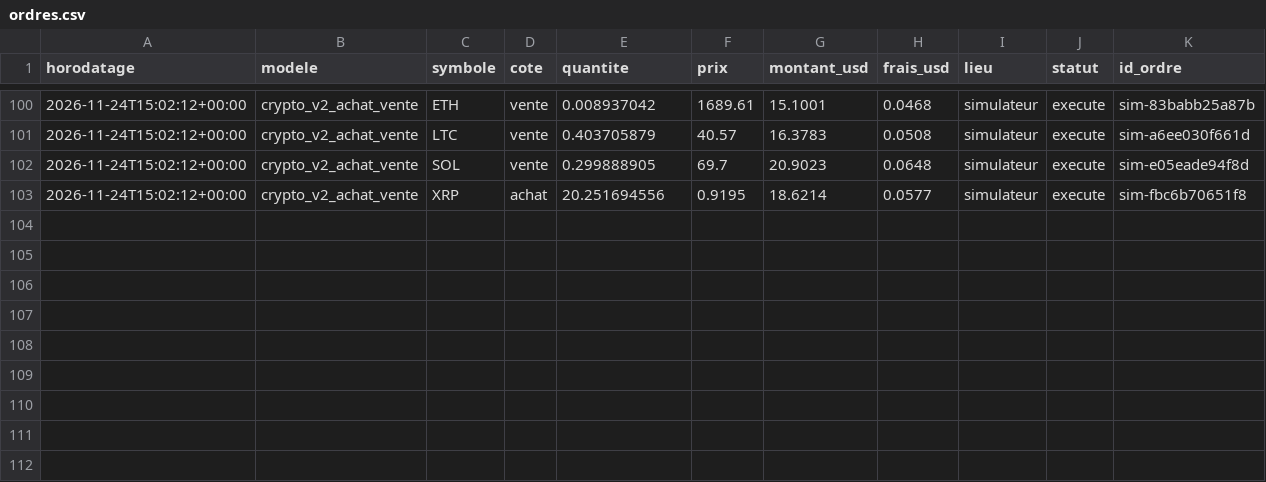
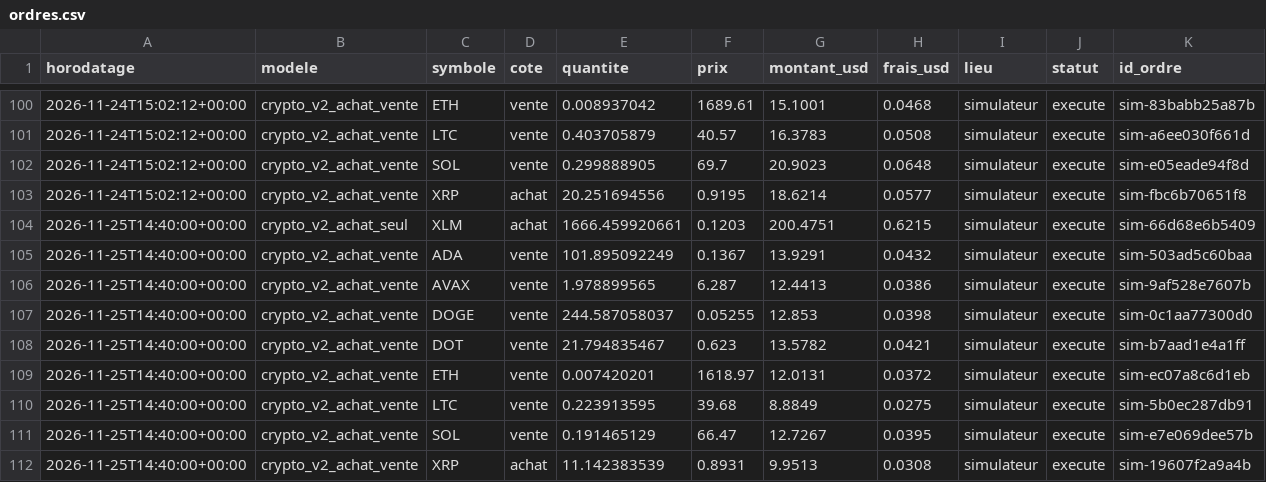
Before and after one commit to kohiper97-lang/CosPhi-donnees, a CSV file: donnees/journal/ordres.csv, drawn as a sheet; only a part is shown, gaps mark what is left out; the diff names each change by its address in the sheet, - before the commit and + after, or states it on an @@ line.

```diff
--- a/donnees/journal/ordres.csv
+++ b/donnees/journal/ordres.csv
+row 104: 2026-11-25T14:40:00+00:00 | crypto_v2_achat_seul | XLM | achat | 1666.459920661 | 0.1203 | 200.4751 | 0.6215 | simulateur | execute | sim-66d68e6b5409
+row 105: 2026-11-25T14:40:00+00:00 | crypto_v2_achat_vente | ADA | vente | 101.895092249 | 0.1367 | 13.9291 | 0.0432 | simulateur | execute | sim-503ad5c60baa
+row 106: 2026-11-25T14:40:00+00:00 | crypto_v2_achat_vente | AVAX | vente | 1.978899565 | 6.287 | 12.4413 | 0.0386 | simulateur | execute | sim-9af528e7607b
+row 107: 2026-11-25T14:40:00+00:00 | crypto_v2_achat_vente | DOGE | vente | 244.587058037 | 0.05255 | 12.853 | 0.0398 | simulateur | execute | sim-0c1aa77300d0
+row 108: 2026-11-25T14:40:00+00:00 | crypto_v2_achat_vente | DOT | vente | 21.794835467 | 0.623 | 13.5782 | 0.0421 | simulateur | execute | sim-b7aad1e4a1ff
+row 109: 2026-11-25T14:40:00+00:00 | crypto_v2_achat_vente | ETH | vente | 0.007420201 | 1618.97 | 12.0131 | 0.0372 | simulateur | execute | sim-ec07a8c6d1eb
+row 110: 2026-11-25T14:40:00+00:00 | crypto_v2_achat_vente | LTC | vente | 0.223913595 | 39.68 | 8.8849 | 0.0275 | simulateur | execute | sim-5b0ec287db91
+row 111: 2026-11-25T14:40:00+00:00 | crypto_v2_achat_vente | SOL | vente | 0.191465129 | 66.47 | 12.7267 | 0.0395 | simulateur | execute | sim-e7e069dee57b
+row 112: 2026-11-25T14:40:00+00:00 | crypto_v2_achat_vente | XRP | achat | 11.142383539 | 0.8931 | 9.9513 | 0.0308 | simulateur | execute | sim-19607f2a9a4b
```
Also changed, not shown: donnees/historique_modeles/regle_50j.csv, donnees/journal/signaux.csv, 12 other files.
